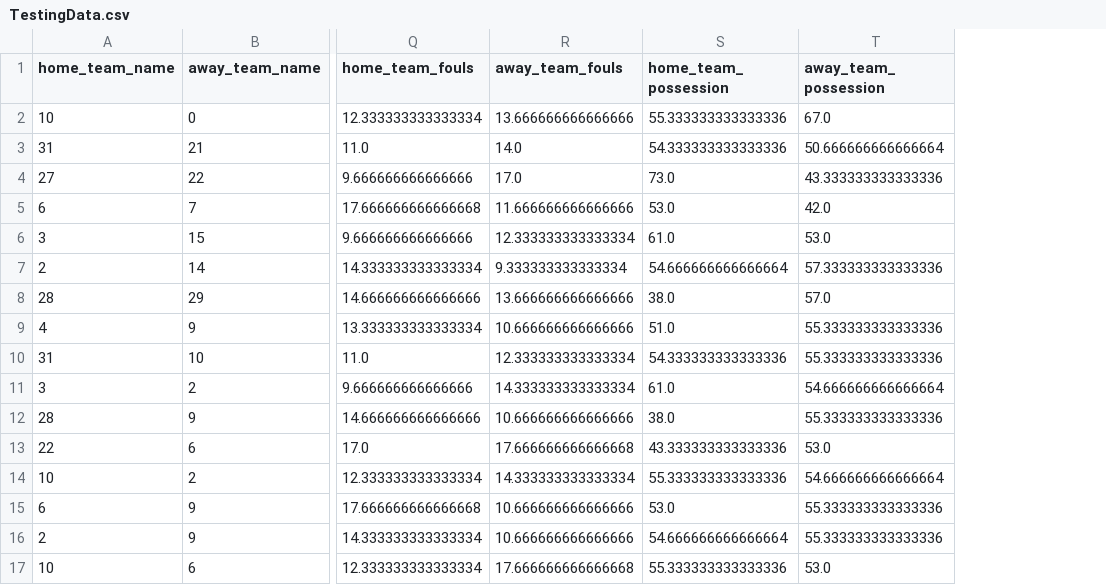
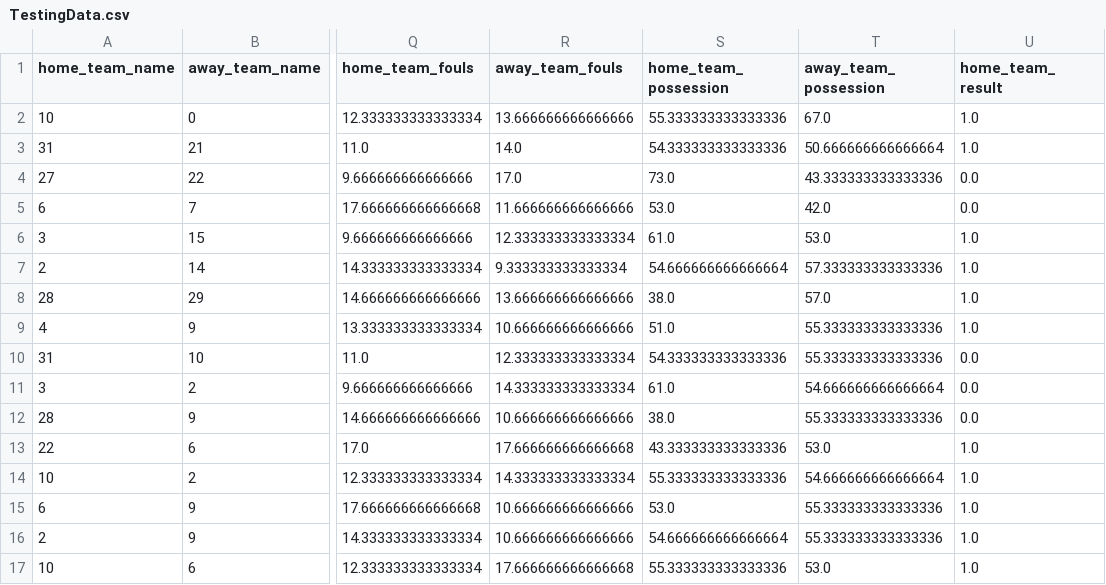
Before and after one commit to rajatjain007/FIFAWorldCupPrediction, a CSV file: Data/TestingData.csv, drawn as a sheet; only a part is shown, gaps mark what is left out; the diff names each change by its address in the sheet, - before the commit and + after, or states it on an @@ line.

```diff
--- a/Data/TestingData.csv
+++ b/Data/TestingData.csv
+column U (home_team_result), rows 2-17: 1.0 | 1.0 | 0.0 | 0.0 | 1.0 | 1.0 | 1.0 | 1.0 | 0.0 | 0.0 | 0.0 | 1.0 | 1.0 | 1.0 | 1.0 | 1.0
```
Also changed, not shown: 3 other files.
